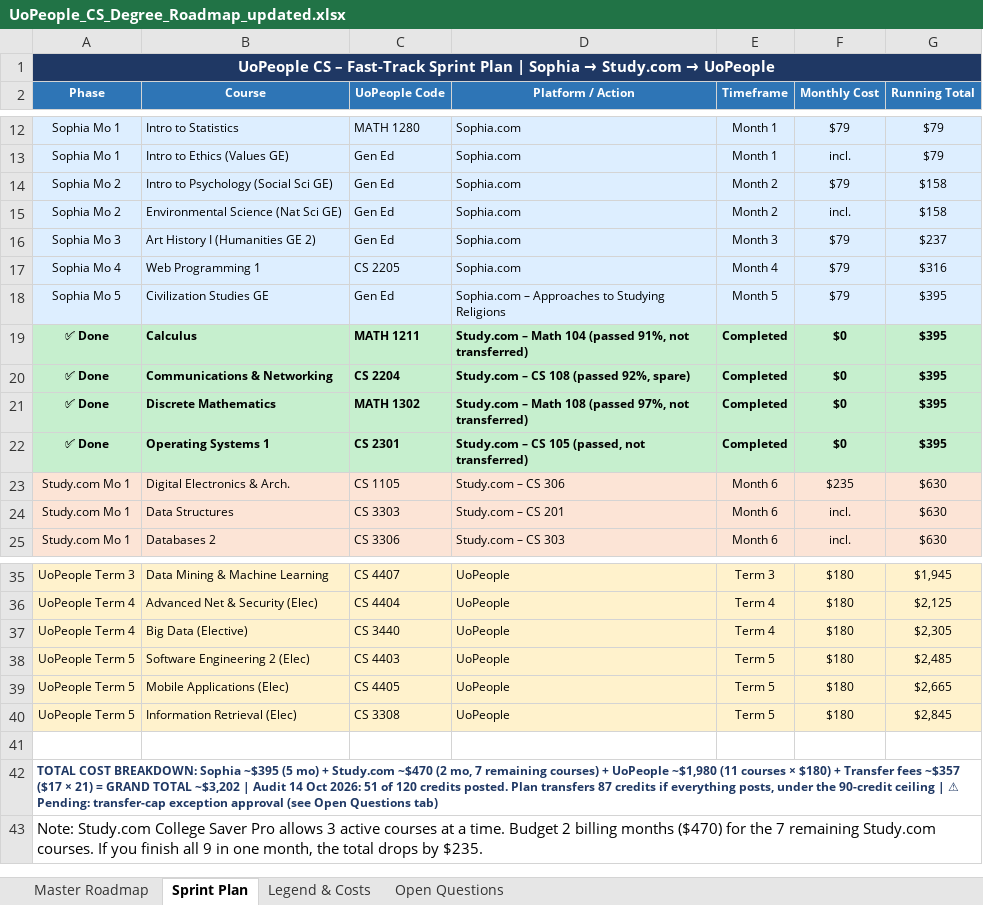
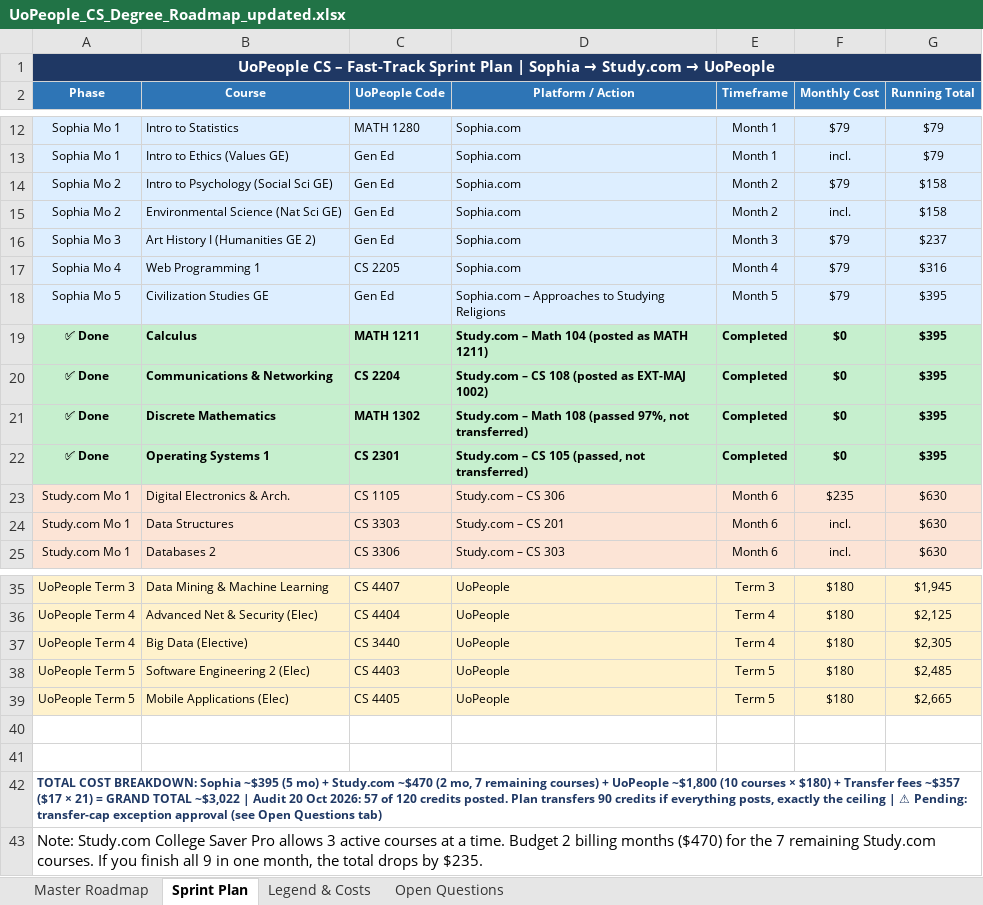
Before and after one commit to adidaz247/UoP, an Excel workbook: UoPeople_CS_Degree_Roadmap_updated.xlsx, sheet Sprint Plan, drawn as a sheet; only a part is shown, gaps mark what is left out; values as stored, in another font and other column widths than the file's, no borders; removed rows and columns are numbered as before the commit, all else as after; the diff names each change by its address in the sheet, - before the commit and + after, or states it on an @@ line.

```diff
--- a/UoPeople_CS_Degree_Roadmap_updated.xlsx (sheet Sprint Plan)
+++ b/UoPeople_CS_Degree_Roadmap_updated.xlsx (sheet Sprint Plan)
-D19 (Platform / Action): …Math 104 (passed 91%, not transferred)
+D19 (Platform / Action): …Math 104 (posted as MATH 1211)
-D20 (Platform / Action): Study.com – CS 108 (passed 92%, spare)
+D20 (Platform / Action): Study.com – CS 108 (posted as EXT-MAJ 1002)
-row 40: UoPeople Term 5 | Information Retrieval (Elec) | CS 3308 | UoPeople | Term 5 | $180 | $2,845
+row 41: (empty)
-A42 (Phase): …+ UoPeople ~$1,980 (11 courses × $180) + Transfer fees ~$357 ($17 × 21) = GRAND TOTAL ~$3,202 | Audit 14 Oct 2026: 51 of 120 credits posted. Plan transfers 87 credits if everything posts, under the 90-credit ceiling |…
+A42 (Phase): …+ UoPeople ~$1,800 (10 courses × $180) + Transfer fees ~$357 ($17 × 21) = GRAND TOTAL ~$3,022 | Audit 20 Oct 2026: 57 of 120 credits posted. Plan transfers 90 credits if everything posts, exactly the ceiling |…
```
Also changed, not shown: sheet Master Roadmap, sheet Legend & Costs, sheet Open Questions, 2 other files.
